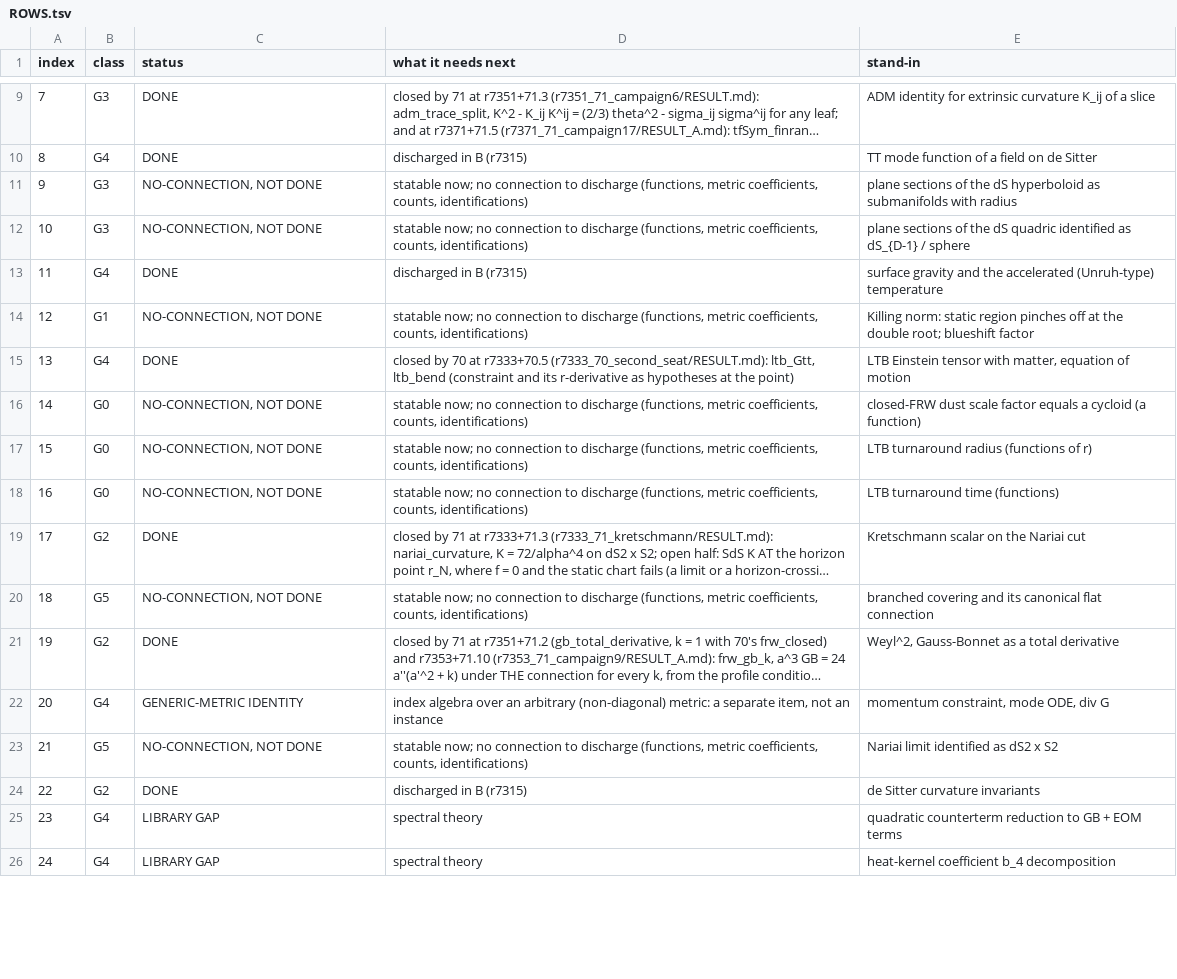
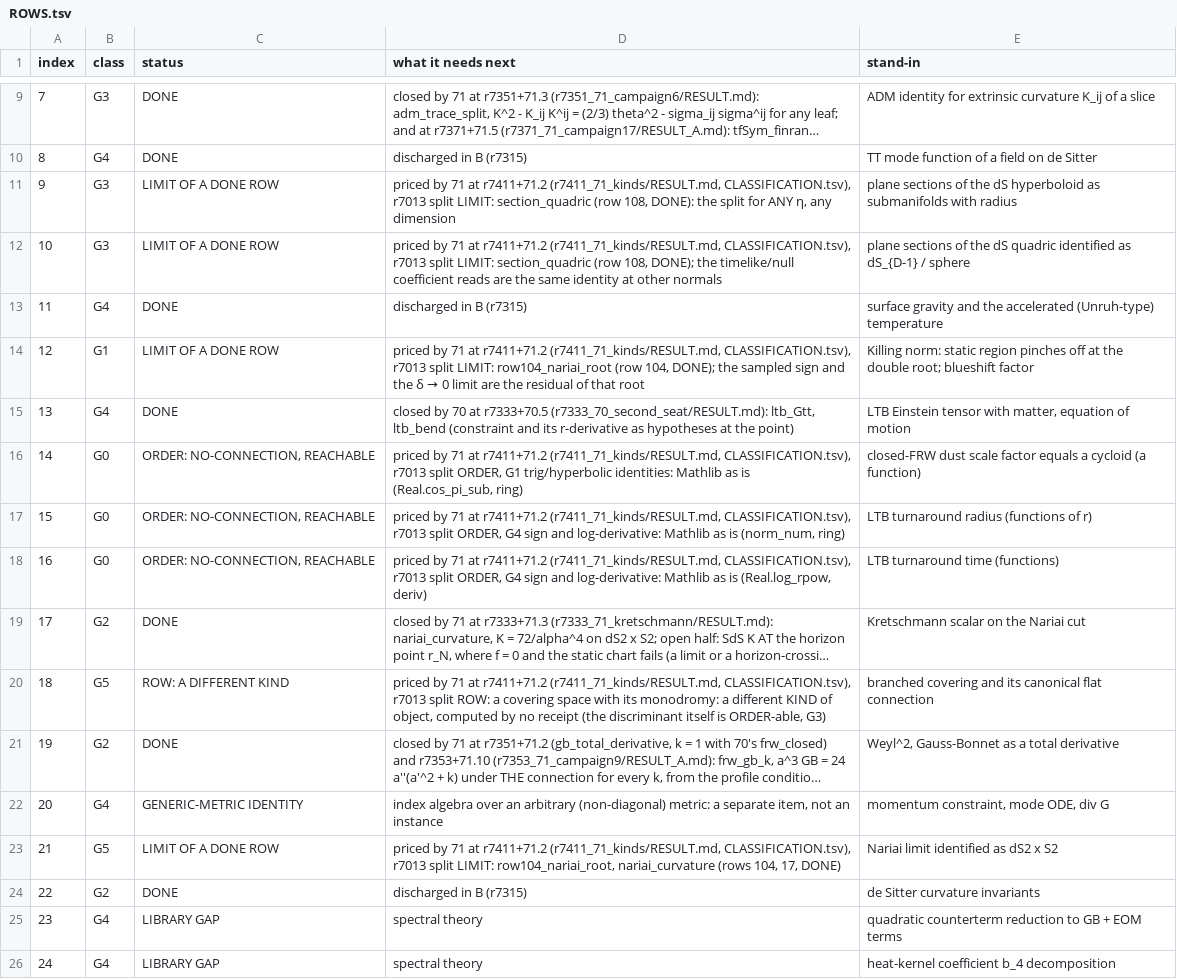
Before and after one commit to daryljanzen/shadow-of-existence, a TSV file: computations/formalisation/r7325_71_inventory/ROWS.tsv, drawn as a sheet; only a part is shown, gaps mark what is left out; long unchanged cells end in …; the diff covers the shown part only; the diff names each change by its address in the sheet, - before the commit and + after, or states it on an @@ line.

```diff
--- a/computations/formalisation/r7325_71_inventory/ROWS.tsv
+++ b/computations/formalisation/r7325_71_inventory/ROWS.tsv
-C11:C12 (status): NO-CONNECTION, NOT DONE
+C11:C12 (status): LIMIT OF A DONE ROW
-D11 (what it needs next): statable now; no connection to discharge (functions, metric coefficients, counts, identifications)
+D11 (what it needs next): priced by 71 at r7411+71.2 (r7411_71_kinds/RESULT.md, CLASSIFICATION.tsv), r7013 split LIMIT: section_quadric (row 108, DONE): the split for ANY η, any dimension
-D12 (what it needs next): statable now; no connection to discharge (functions, metric coefficients, counts, identifications)
+D12 (what it needs next): priced by 71 at r7411+71.2 (r7411_71_kinds/RESULT.md, CLASSIFICATION.tsv), r7013 split LIMIT: section_quadric (row 108, DONE); the timelike/null coefficient reads are the same identity at other normals
-C14 (status): NO-CONNECTION, NOT DONE
+C14 (status): LIMIT OF A DONE ROW
@@ D14 (what it needs next): statable now; no connection to discharge (functions, metric coefficients, counts, identifications) → priced by 71 at r7411+71.2 (r7411_71_kinds/RESULT.md, CLASSIFICATION.tsv), r7013 split LIMIT: row104_nariai_root (row 104, DONE); the sampled sign and the δ → 0 limit are the residual of that root @@
-C16:C18 (status): NO-CONNECTION, NOT DONE
+C16:C18 (status): ORDER: NO-CONNECTION, REACHABLE
-D16 (what it needs next): statable now; no connection to discharge (functions, metric coefficients, counts, identifications)
+D16 (what it needs next): priced by 71 at r7411+71.2 (r7411_71_kinds/RESULT.md, CLASSIFICATION.tsv), r7013 split ORDER, G1 trig/hyperbolic identities: Mathlib as is (Real.cos_pi_sub, ring)
-D17 (what it needs next): statable now; no connection to discharge (functions, metric coefficients, counts, identifications)
+D17 (what it needs next): priced by 71 at r7411+71.2 (r7411_71_kinds/RESULT.md, CLASSIFICATION.tsv), r7013 split ORDER, G4 sign and log-derivative: Mathlib as is (norm_num, ring)
-D18 (what it needs next): statable now; no connection to discharge (functions, metric coefficients, counts, identifications)
+D18 (what it needs next): priced by 71 at r7411+71.2 (r7411_71_kinds/RESULT.md, CLASSIFICATION.tsv), r7013 split ORDER, G4 sign and log-derivative: Mathlib as is (Real.log_rpow, deriv)
-C20 (status): NO-CONNECTION, NOT DONE
+C20 (status): ROW: A DIFFERENT KIND
-D20 (what it needs next): statable now; no connection to discharge (functions, metric coefficients, counts, identifications)
+D20 (what it needs next): priced by 71 at r7411+71.2 (r7411_71_kinds/RESULT.md, CLASSIFICATION.tsv), r7013 split ROW: a covering space with its monodromy: a different KIND of object, computed by no receipt (the discriminant itself is ORDER-able, G3)
-C23 (status): NO-CONNECTION, NOT DONE
+C23 (status): LIMIT OF A DONE ROW
-D23 (what it needs next): statable now; no connection to discharge (functions, metric coefficients, counts, identifications)
+D23 (what it needs next): priced by 71 at r7411+71.2 (r7411_71_kinds/RESULT.md, CLASSIFICATION.tsv), r7013 split LIMIT: row104_nariai_root, nariai_curvature (rows 104, 17, DONE)
```
Also changed, not shown: 56 edited cells elsewhere in this file, 3 other files.
